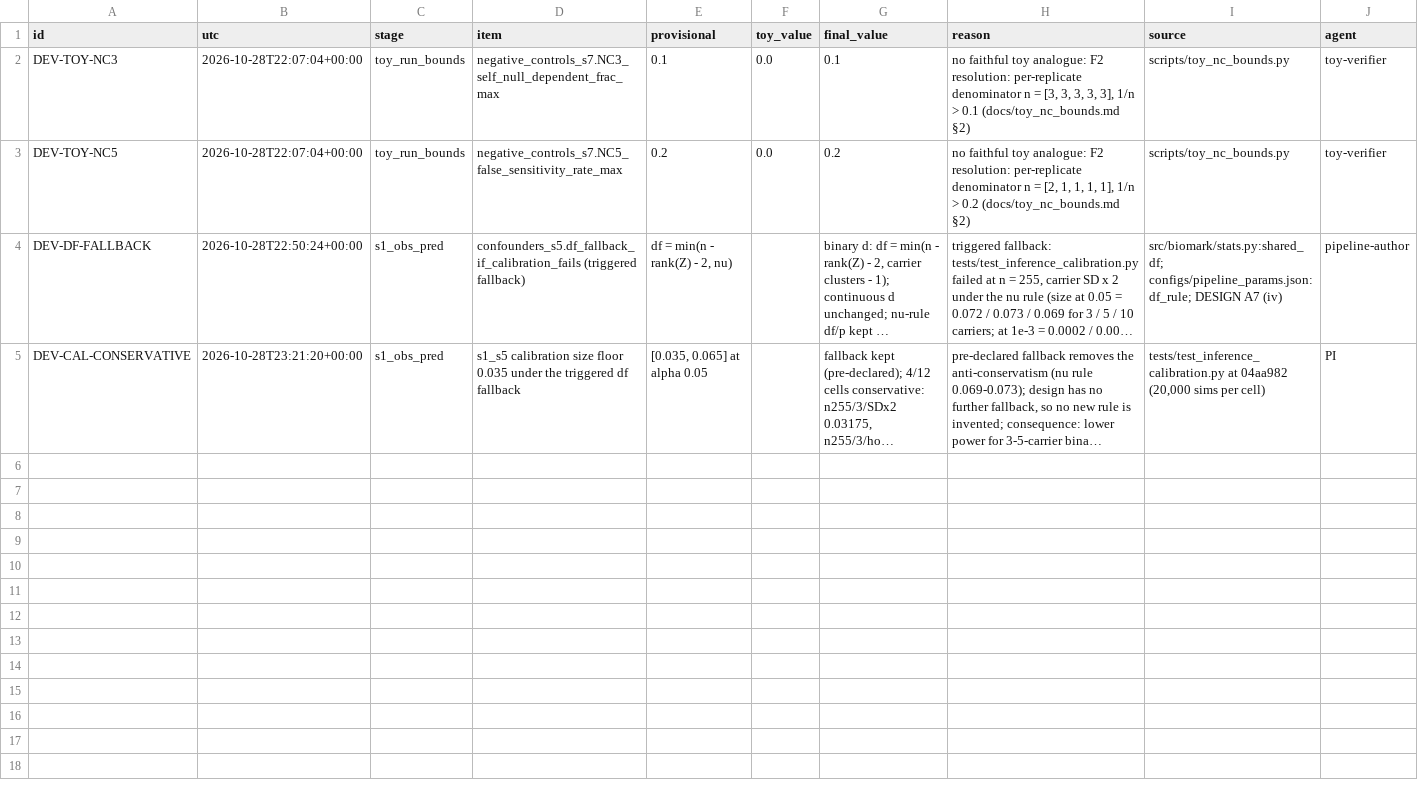
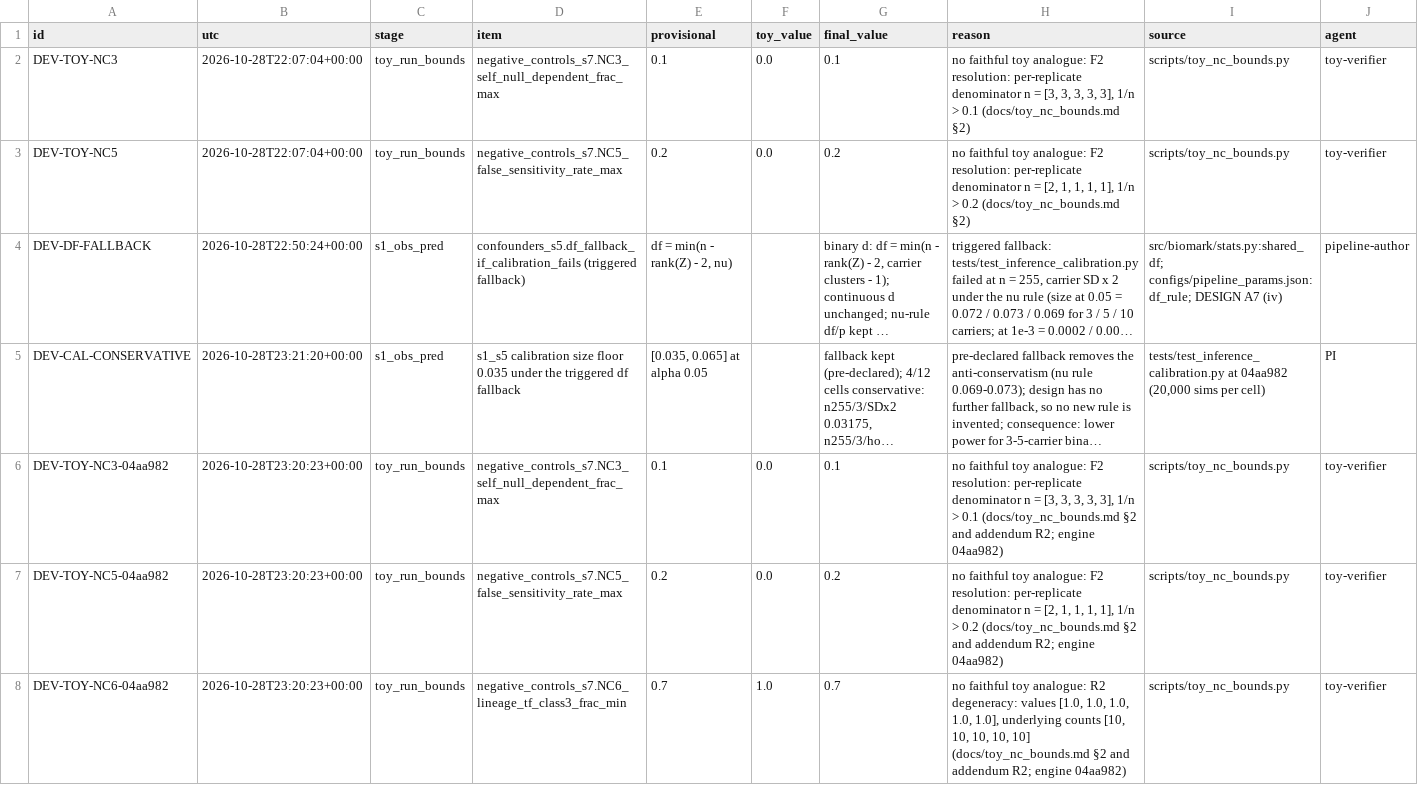
Before and after one commit to QuantitativeBiology/ai-hackathon-cancer_biomarkers, a CSV file: results/deviations.csv, drawn as a sheet; long unchanged cells end in …; the diff names each change by its address in the sheet, - before the commit and + after, or states it on an @@ line.

```diff
--- a/results/deviations.csv
+++ b/results/deviations.csv
+row 6: DEV-TOY-NC3-04aa982 | 2026-10-28T23:20:23+00:00 | toy_run_bounds | negative_controls_s7.NC3_self_null_dependent_frac_max | 0.1 | 0.0 | 0.1 | no faithful toy analogue: F2 resolution: per-replicate denominator n = [3, 3, 3, 3, 3], 1/n > 0.1 (docs/toy_nc_bounds.md §2 and addendum R2; engine 04aa982) | scripts/toy_nc_bounds.py | toy-verifier
+row 7: DEV-TOY-NC5-04aa982 | 2026-10-28T23:20:23+00:00 | toy_run_bounds | negative_controls_s7.NC5_false_sensitivity_rate_max | 0.2 | 0.0 | 0.2 | no faithful toy analogue: F2 resolution: per-replicate denominator n = [2, 1, 1, 1, 1], 1/n > 0.2 (docs/toy_nc_bounds.md §2 and addendum R2; engine 04aa982) | scripts/toy_nc_bounds.py | toy-verifier
+row 8: DEV-TOY-NC6-04aa982 | 2026-10-28T23:20:23+00:00 | toy_run_bounds | negative_controls_s7.NC6_lineage_tf_class3_frac_min | 0.7 | 1.0 | 0.7 | no faithful toy analogue: R2 degeneracy: values [1.0, 1.0, 1.0, 1.0, 1.0], underlying counts [10, 10, 10, 10, 10] (docs/toy_nc_bounds.md §2 and addendum R2; engine 04aa982) | scripts/toy_nc_bounds.py | toy-verifier
```
Also changed, not shown: 16 other files.
